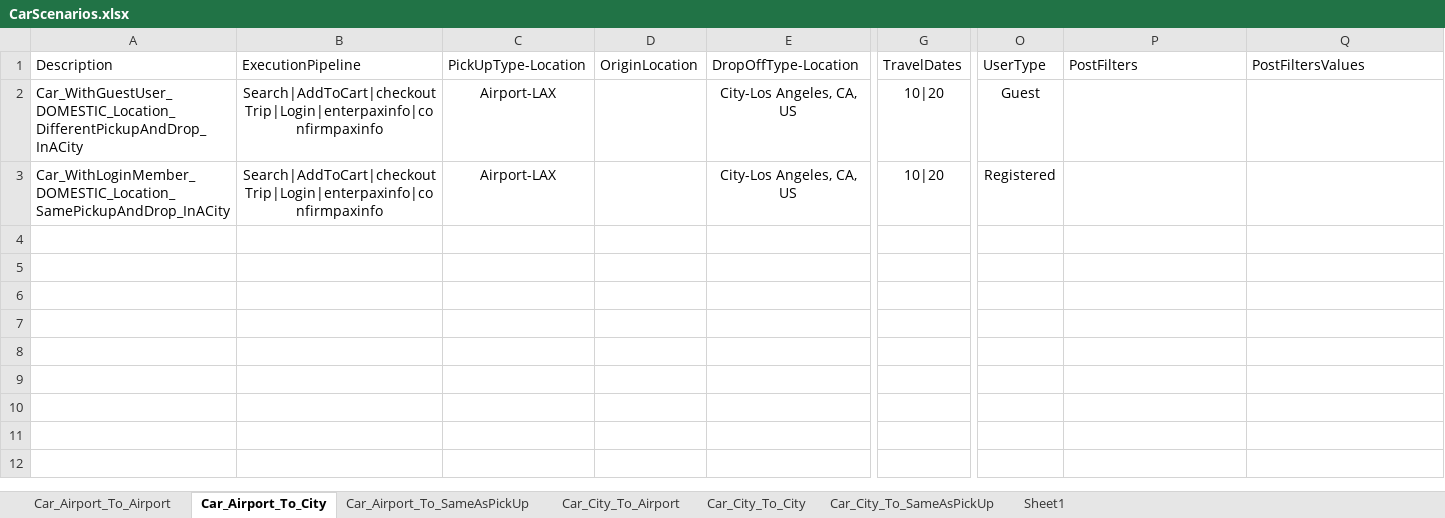
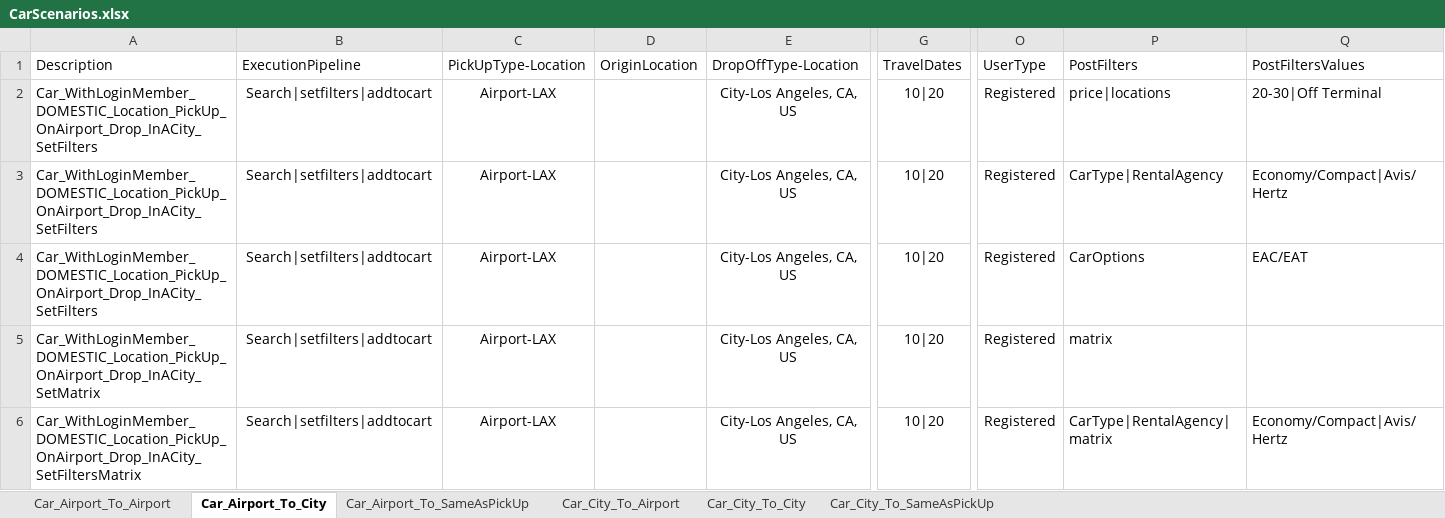
Before and after one commit to varun1308/rovia-automation, an Excel workbook: Rovia.UI.Automation.Tests/DataSheet/CarScenarios.xlsx, sheet Car_Airport_To_City, drawn as a sheet; only a part is shown, gaps mark what is left out; values as stored, in another font and other column widths than the file's, no borders; table styles not drawn; removed rows and columns are numbered as before the commit, all else as after; rows hold the shown columns only; the diff names each change by its address in the sheet, - before the commit and + after, or states it on an @@ line.

```diff
--- a/Rovia.UI.Automation.Tests/DataSheet/CarScenarios.xlsx (sheet Car_Airport_To_City)
+++ b/Rovia.UI.Automation.Tests/DataSheet/CarScenarios.xlsx (sheet Car_Airport_To_City)
-sheet tab: Sheet1
-row 2: Car_WithGuestUser_DOMESTIC_Location_DifferentPickupAndDrop_InACity | Search|AddToCart|checkoutTrip|Login|enterpaxinfo|confirmpaxinfo | Airport-LAX |  | City-Los Angeles, CA, US | 10|20 | Guest
+row 2: Car_WithLoginMember_DOMESTIC_Location_PickUp_OnAirport_Drop_InACity_SetFilters | Search|setfilters|addtocart | Airport-LAX |  | City-Los Angeles, CA, US | 10|20 | Registered | price|locations | 20-30|Off Terminal
+row 3: Car_WithLoginMember_DOMESTIC_Location_PickUp_OnAirport_Drop_InACity_SetFilters | Search|setfilters|addtocart | Airport-LAX |  | City-Los Angeles, CA, US | 10|20 | Registered | CarType|RentalAgency | Economy/Compact|Avis/Hertz
+row 4: Car_WithLoginMember_DOMESTIC_Location_PickUp_OnAirport_Drop_InACity_SetFilters | Search|setfilters|addtocart | Airport-LAX |  | City-Los Angeles, CA, US | 10|20 | Registered | CarOptions | EAC/EAT
-A5: Car_WithLoginMember_DOMESTIC_Location_SamePickupAndDrop_InACity
+A5: Car_WithLoginMember_DOMESTIC_Location_PickUp_OnAirport_Drop_InACity_SetMatrix
-B5: Search|AddToCart|checkoutTrip|Login|enterpaxinfo|confirmpaxinfo
+B5: Search|setfilters|addtocart
-P5: (empty)
+P5: matrix
+row 6: Car_WithLoginMember_DOMESTIC_Location_PickUp_OnAirport_Drop_InACity_SetFiltersMatrix | Search|setfilters|addtocart | Airport-LAX |  | City-Los Angeles, CA, US | 10|20 | Registered | CarType|RentalAgency|matrix | Economy/Compact|Avis/Hertz
```
Also changed, not shown: sheet Car_City_To_City, sheet Car_City_To_SameAsPickUp, sheet Car_Airport_To_Airport, sheet Car_City_To_Airport, sheet Car_Airport_To_SameAsPickUp, Rovia.UI.Automation.Tests/DataSheet/Air/Air_Amadeus.xlsx, Rovia.UI.Automation.Tests/DataSheet/Air/Air_Sabre.xlsx, 1 other file.
